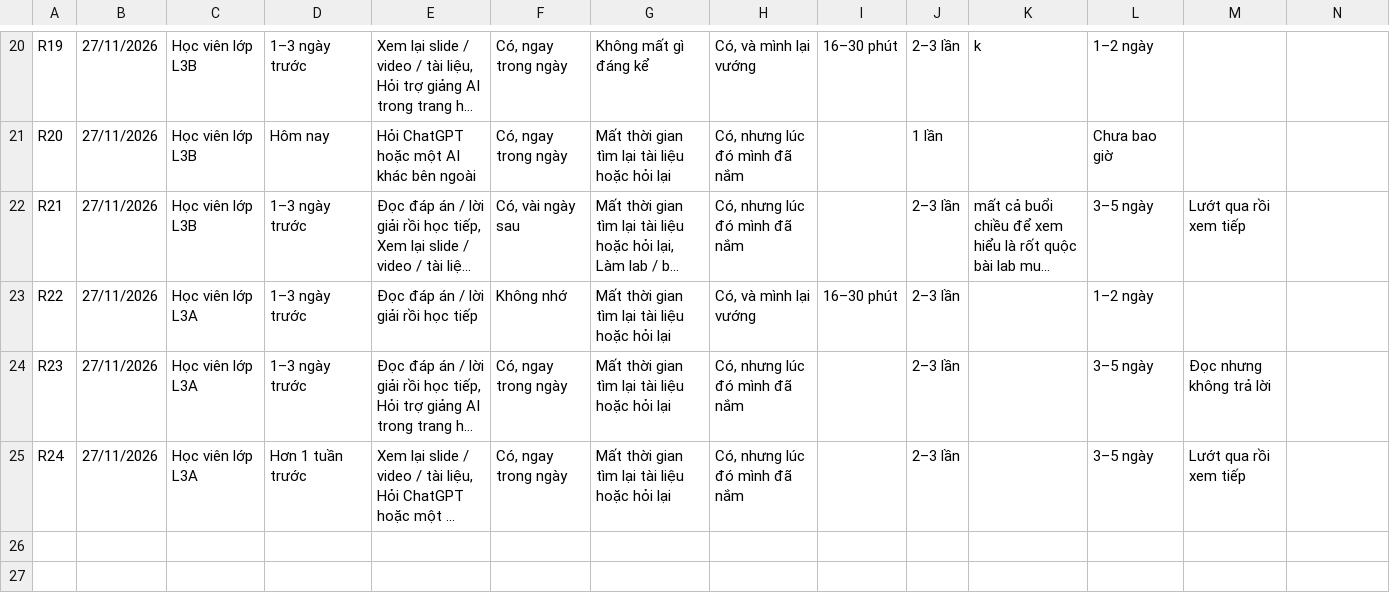
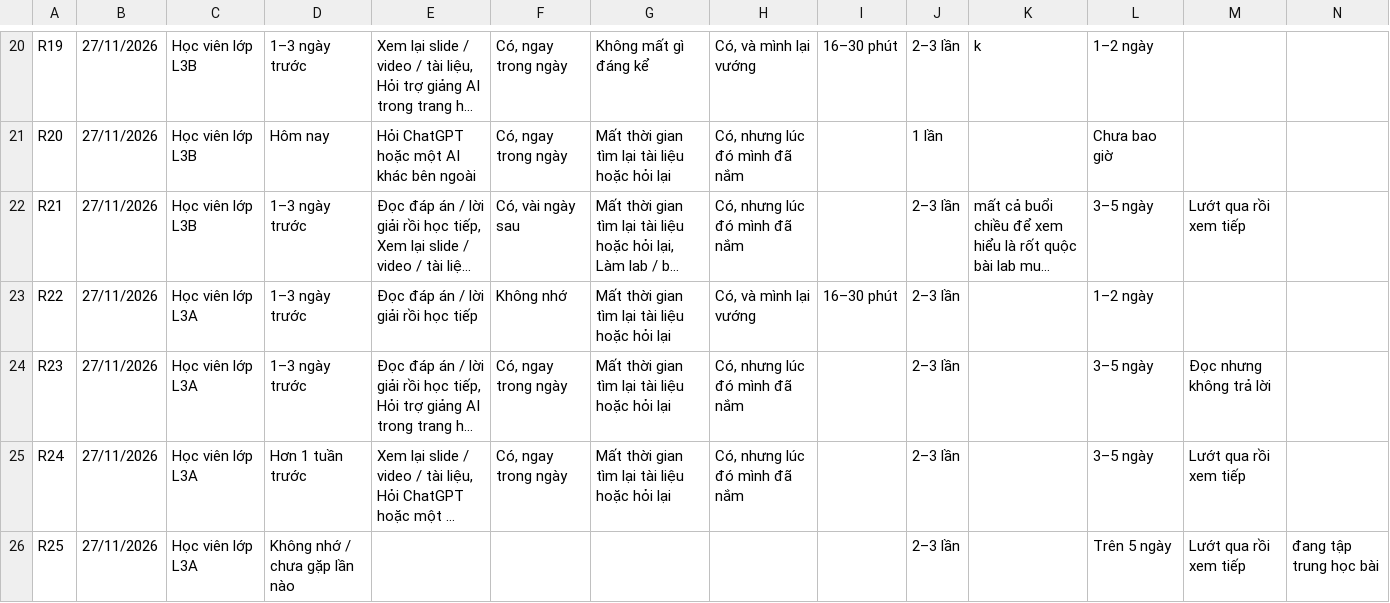
Before and after one commit to longpham2k2/K5-Day15-L3B-Zebra, a CSV file: evidence/survey/results.csv, drawn as a sheet; only a part is shown, gaps mark what is left out; long unchanged cells end in …; the diff names each change by its address in the sheet, - before the commit and + after, or states it on an @@ line.

Commit message:
evidence: survey closed ~21:05, final n=25 (R25 pending in-team check)

```diff
--- a/evidence/survey/results.csv
+++ b/evidence/survey/results.csv
+row 26: R25 | 27/11/2026 | Học viên lớp L3A | Không nhớ / chưa gặp lần nào |  |  |  |  |  | 2–3 lần |  | Trên 5 ngày | Lướt qua rồi xem tiếp | đang tập trung học bài
```
Also changed, not shown: 1 other file.
